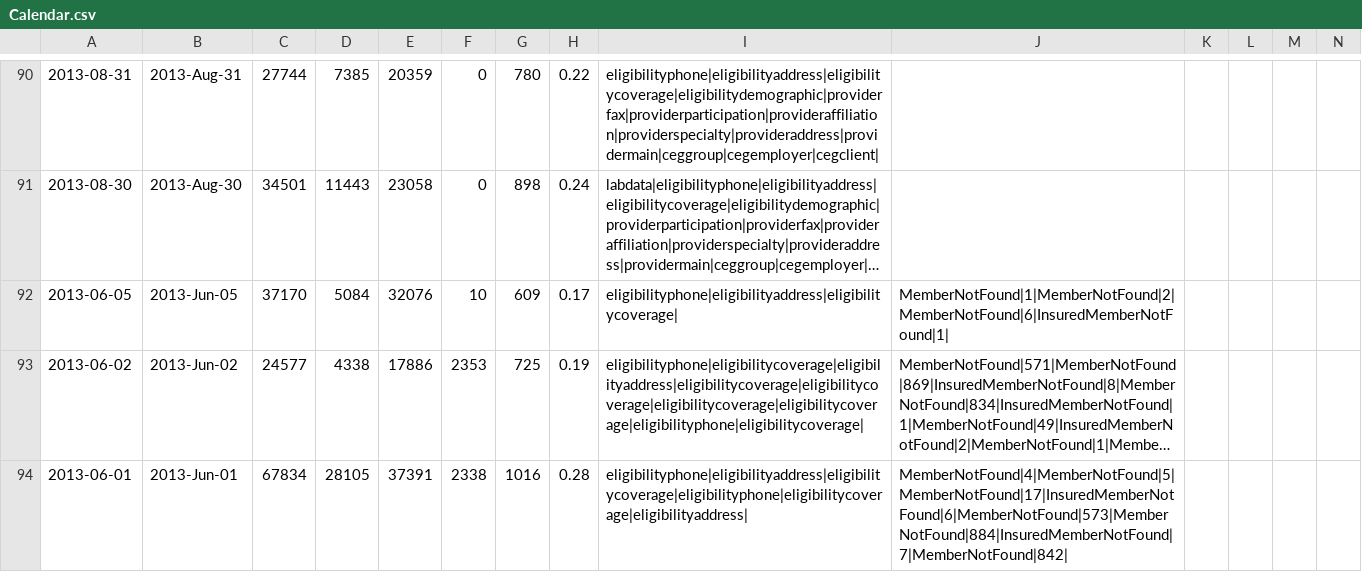
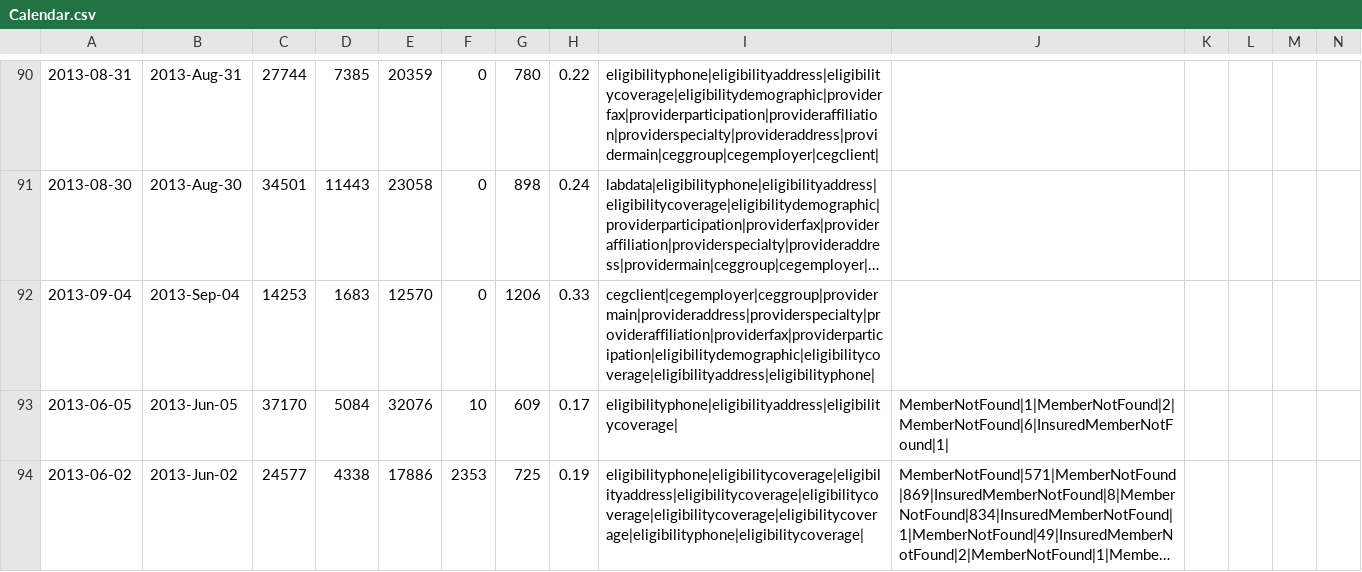
Before and after one commit to VisualizationLAB/D3-CalendarHeatMap, a CSV file: Calendar.csv, drawn as a sheet; only a part is shown, gaps mark what is left out; the shorter side is filled out with more unchanged rows; long unchanged cells end in …; rows hold the shown columns only; the diff names each change by its address in the sheet, - before the commit and + after, or states it on an @@ line.

Commit message:
Update Calendar.csv
New Data

```diff
--- a/Calendar.csv
+++ b/Calendar.csv
+row 92: 2013-09-04 | 2013-Sep-04 | 14253 | 1683 | 12570 | 0 | 1206 | 0.33 | cegclient|cegemployer|ceggroup|providermain|provideraddress|providerspecialty|provideraffiliation|providerfax|providerparticipation|eligibilitydemographic|eligibilitycoverage|eligibilityaddress|eligibilityphone
```
